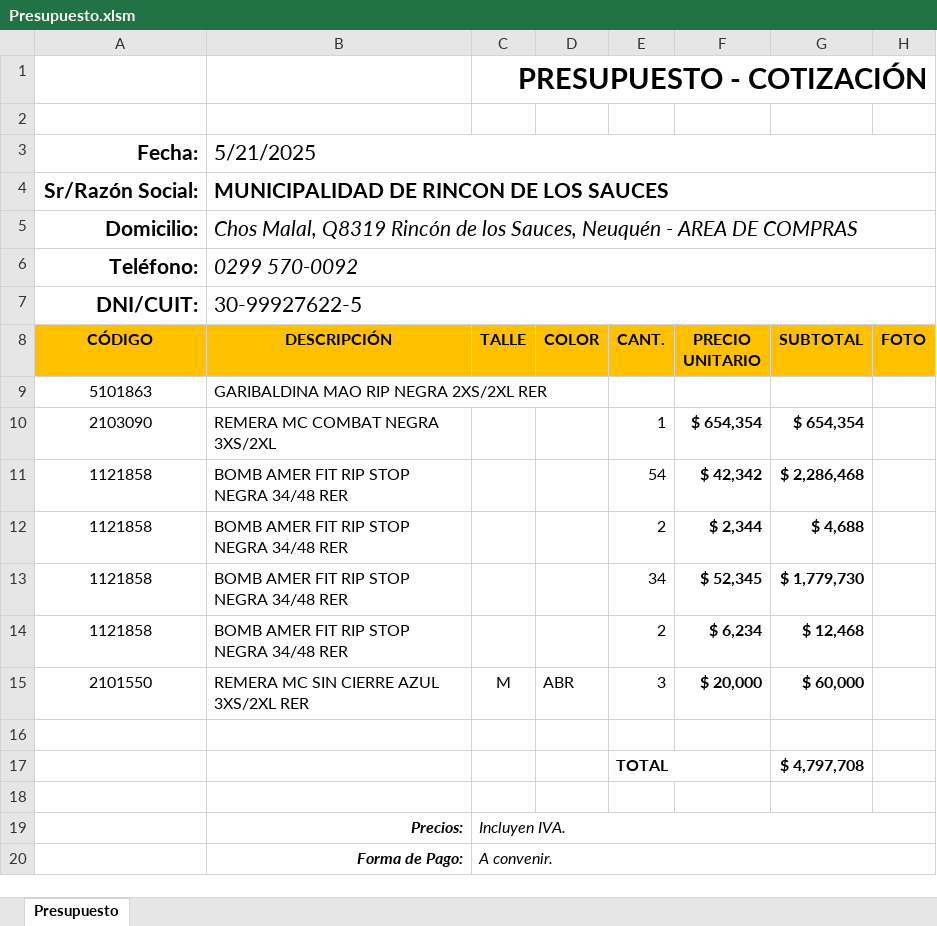
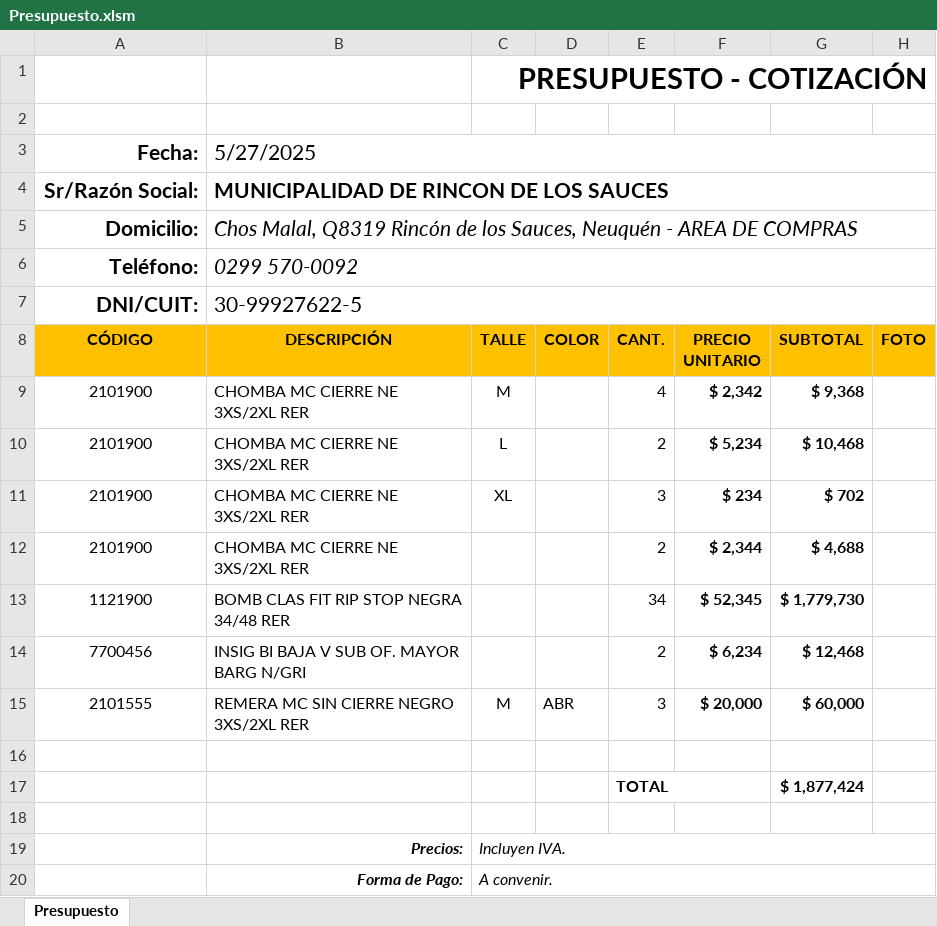
Before and after one commit to edgardoraul/Presupuesto-con-Macros, an Excel workbook: Presupuesto.xlsm, sheet Presupuesto, drawn as a sheet; only a part is shown; values as stored, in another font and other column widths than the file's, no borders; charts and pictures and conditional formats not drawn; removed rows and columns are numbered as before the commit, all else as after; the diff names each change by its address in the sheet, - before the commit and + after, or states it on an @@ line.

```diff
--- a/Presupuesto.xlsm (sheet Presupuesto)
+++ b/Presupuesto.xlsm (sheet Presupuesto)
-B3 (DESCRIPCIÓN): 5/21/2025
+B3 (DESCRIPCIÓN): 5/27/2025
-row 9: 5101863 | GARIBALDINA MAO RIP NEGRA 2XS/2XL RER
-row 10: 2103090 | REMERA MC COMBAT NEGRA 3XS/2XL |  |  | 1 | $ 654,354 | $ 654,354
-row 11: 1121858 | BOMB AMER FIT RIP STOP NEGRA 34/48 RER |  |  | 54 | $ 42,342 | $ 2,286,468
+row 9: 2101900 | CHOMBA MC CIERRE NE 3XS/2XL RER | M |  | 4 | $ 2,342 | $ 9,368
+row 10: 2101900 | CHOMBA MC CIERRE NE 3XS/2XL RER | L |  | 2 | $ 5,234 | $ 10,468
+row 11: 2101900 | CHOMBA MC CIERRE NE 3XS/2XL RER | XL |  | 3 | $ 234 | $ 702
-A12 (CÓDIGO): 1121858
+A12 (CÓDIGO): 2101900
-B12 (DESCRIPCIÓN): BOMB AMER FIT RIP STOP NEGRA 34/48 RER
+B12 (DESCRIPCIÓN): CHOMBA MC CIERRE NE 3XS/2XL RER
-A13 (CÓDIGO): 1121858
+A13 (CÓDIGO): 1121900
-B13 (DESCRIPCIÓN): BOMB AMER FIT RIP STOP NEGRA 34/48 RER
+B13 (DESCRIPCIÓN): BOMB CLAS FIT RIP STOP NEGRA 34/48 RER
-A14 (CÓDIGO): 1121858
+A14 (CÓDIGO): 7700456
-B14 (DESCRIPCIÓN): BOMB AMER FIT RIP STOP NEGRA 34/48 RER
+B14 (DESCRIPCIÓN): INSIG BI BAJA V SUB OF. MAYOR BARG N/GRI
-A15 (CÓDIGO): 2101550
+A15 (CÓDIGO): 2101555
-B15 (DESCRIPCIÓN): REMERA MC SIN CIERRE AZUL 3XS/2XL RER
+B15 (DESCRIPCIÓN): REMERA MC SIN CIERRE NEGRO 3XS/2XL RER
-G17 (SUBTOTAL): $ 4,797,708
+G17 (SUBTOTAL): $ 1,877,424
```
Also changed, not shown: charts or pictures, 3 other files.
